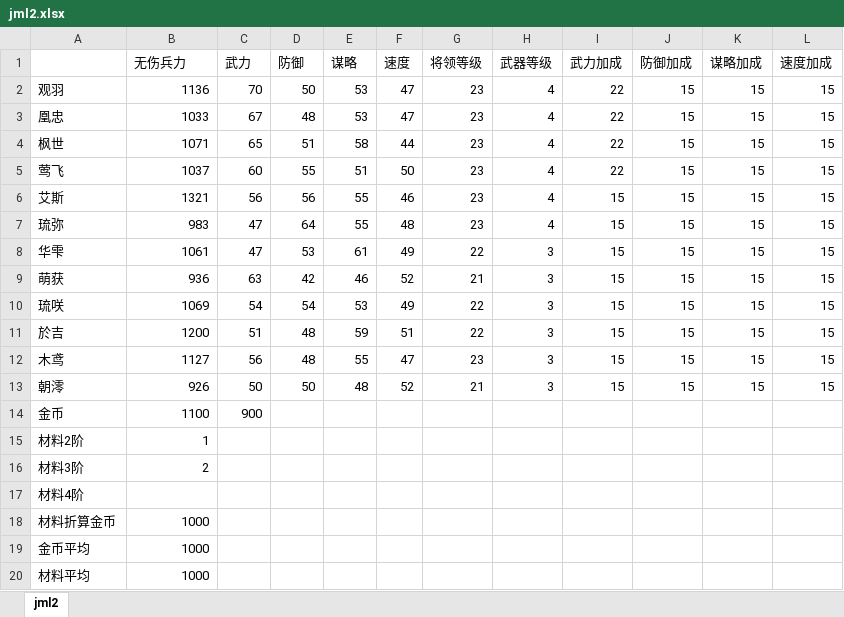
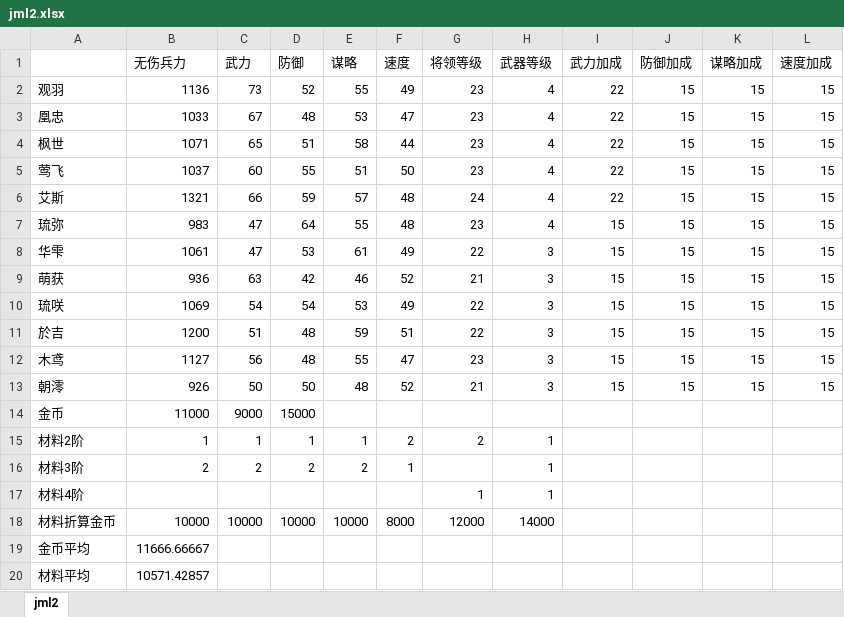
Before and after one commit to daibiaoxuwu/biji, an Excel workbook: oldbiji/jml2.xlsx, sheet jml2, drawn as a sheet; only a part is shown; values as stored, in another font and other column widths than the file's, no borders; the diff names each change by its address in the sheet, - before the commit and + after, or states it on an @@ line.

```diff
--- a/oldbiji/jml2.xlsx (sheet jml2)
+++ b/oldbiji/jml2.xlsx (sheet jml2)
-C2 (武力): 70
+C2 (武力): 73
-D2 (防御): 50
+D2 (防御): 52
-E2 (谋略): 53
+E2 (谋略): 55
-F2 (速度): 47
+F2 (速度): 49
-C6 (武力): 56
+C6 (武力): 66
-D6 (防御): 56
+D6 (防御): 59
-E6 (谋略): 55
+E6 (谋略): 57
-F6 (速度): 46
+F6 (速度): 48
-G6 (将领等级): 23
+G6 (将领等级): 24
-I6 (武力加成): 15
+I6 (武力加成): 22
-B14 (无伤兵力): 1100
+B14 (无伤兵力): 11000
-C14 (武力): 900
+C14 (武力): 9000
-D14 (防御): (empty)
+D14 (防御): 15000
-C15 (武力): (empty)
+C15 (武力): 1
-D15 (防御): (empty)
+D15 (防御): 1
-E15 (谋略): (empty)
+E15 (谋略): 1
-F15 (速度): (empty)
+F15 (速度): 2
-G15 (将领等级): (empty)
+G15 (将领等级): 2
-H15:H17 (武器等级): (empty)
+H15:H17 (武器等级): 1
-C16 (武力): (empty)
+C16 (武力): 2
-D16 (防御): (empty)
+D16 (防御): 2
-E16 (谋略): (empty)
+E16 (谋略): 2
-F16 (速度): (empty)
+F16 (速度): 1
-G17 (将领等级): (empty)
+G17 (将领等级): 1
-B18 (无伤兵力): 1000
+B18 (无伤兵力): 10000
-C18 (武力): (empty)
+C18 (武力): 10000
-D18 (防御): (empty)
+D18 (防御): 10000
-E18 (谋略): (empty)
+E18 (谋略): 10000
-F18 (速度): (empty)
+F18 (速度): 8000
-G18 (将领等级): (empty)
+G18 (将领等级): 12000
-H18 (武器等级): (empty)
+H18 (武器等级): 14000
-B19 (无伤兵力): 1000
+B19 (无伤兵力): 11666.66667
-B20 (无伤兵力): 1000
+B20 (无伤兵力): 10571.42857
```
Also changed, not shown: 9 other files.
